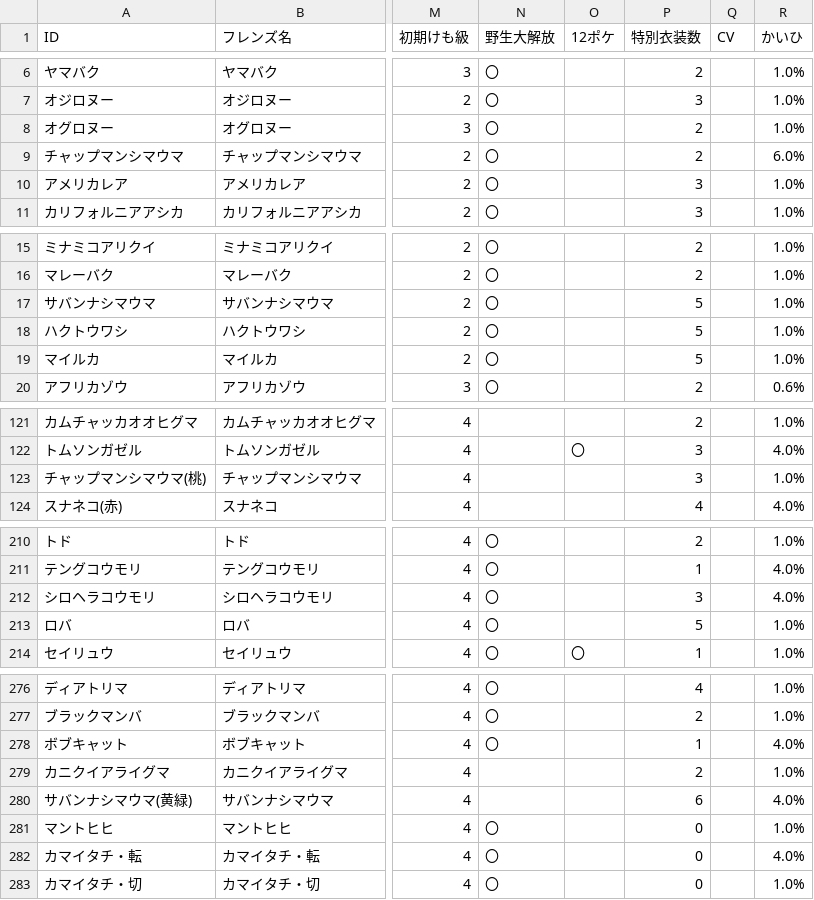
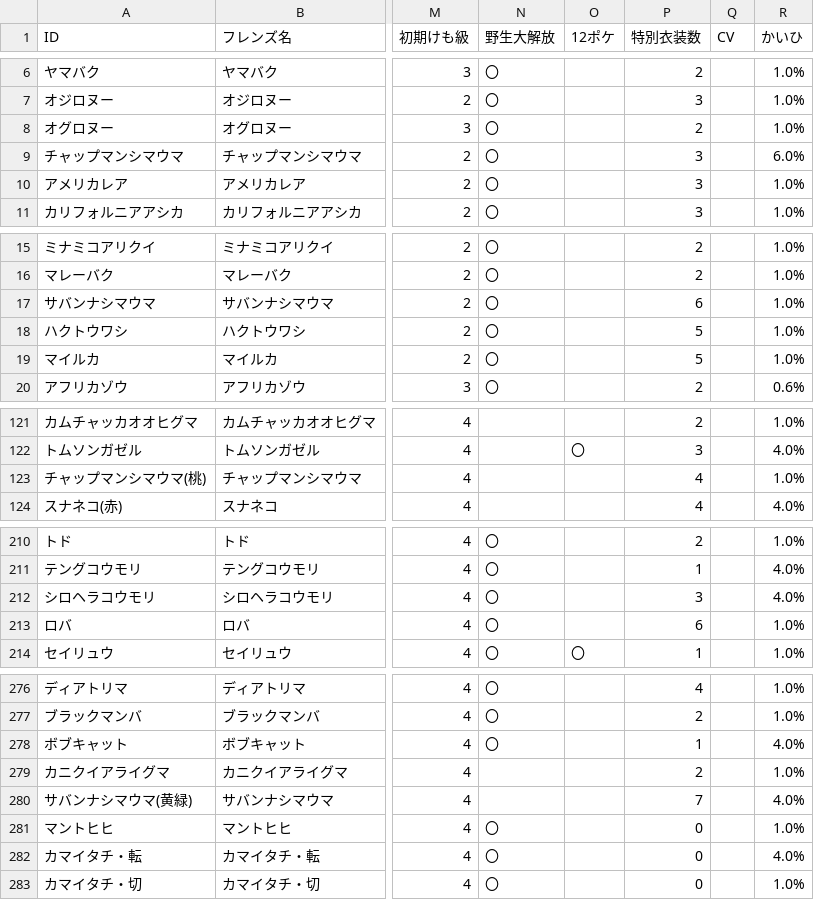
Before and after one commit to reamkf/wiki-nanodesu, a CSV file: csv/フレンズデータ.csv, drawn as a sheet; only a part is shown, gaps mark what is left out; the diff covers the shown part only; the diff names each change by its address in the sheet, - before the commit and + after, or states it on an @@ line.

Commit message:
chore: update csv files

```diff
--- a/csv/フレンズデータ.csv
+++ b/csv/フレンズデータ.csv
-P9 (特別衣装数): 2
+P9 (特別衣装数): 3
-P17 (特別衣装数): 5
+P17 (特別衣装数): 6
-P123 (特別衣装数): 3
+P123 (特別衣装数): 4
-P213 (特別衣装数): 5
+P213 (特別衣装数): 6
-P280 (特別衣装数): 6
+P280 (特別衣装数): 7
```
Also changed, not shown: 4 edited cells elsewhere in this file.
